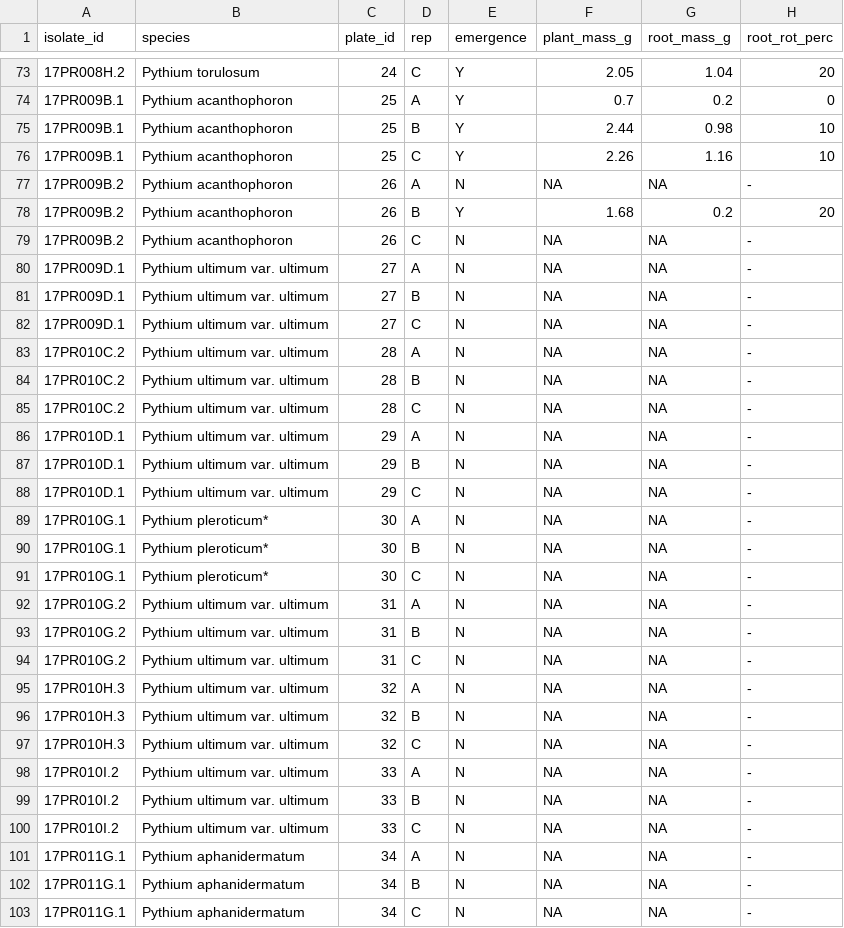
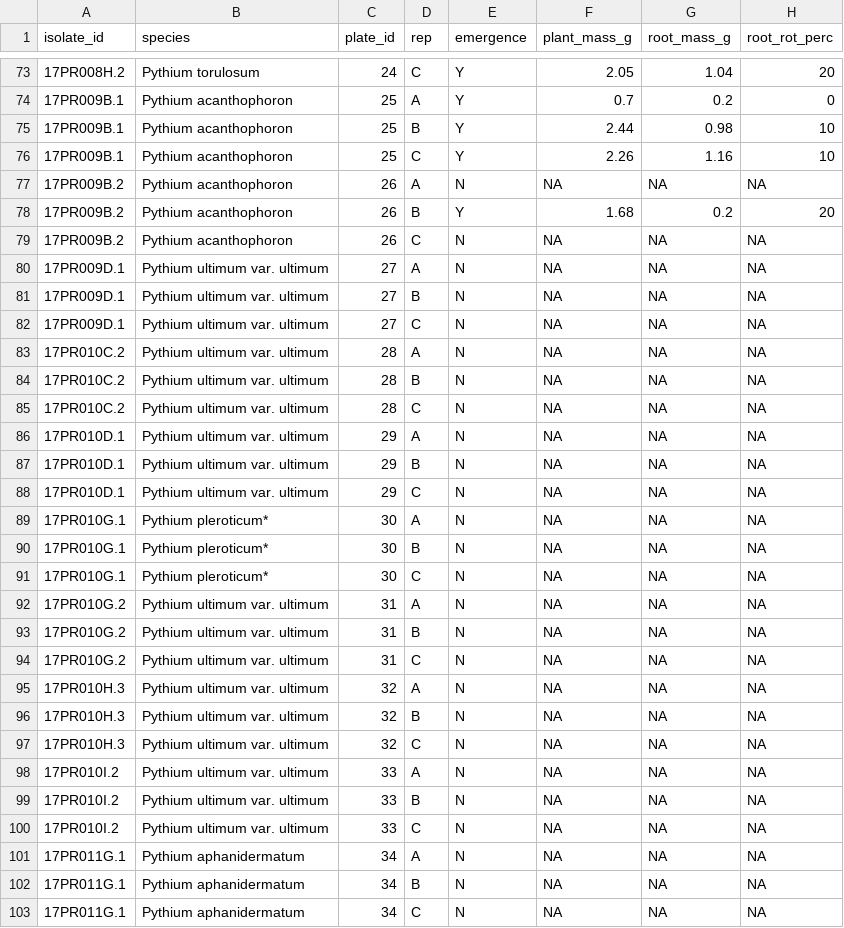
Before and after one commit to danielcerritos/pythium, a CSV file: output/clean_data/01_seedling-aggressiveness-soybean-agar_clean-data.csv, drawn as a sheet; only a part is shown, gaps mark what is left out; the diff covers the shown part only.

```diff
--- a/output/clean_data/01_seedling-aggressiveness-soybean-agar_clean-data.csv
+++ b/output/clean_data/01_seedling-aggressiveness-soybean-agar_clean-data.csv
@@ -76,28 +76,28 @@ isolate_id,species,plate_id,rep,emergence,plant_mass_g,root_mass_g,root_rot_perc
 17PR009B.1,Pythium acanthophoron,25,C,Y,2.26,1.16,10
-17PR009B.2,Pythium acanthophoron,26,A,N,NA,NA,-
+17PR009B.2,Pythium acanthophoron,26,A,N,NA,NA,NA
 17PR009B.2,Pythium acanthophoron,26,B,Y,1.68,0.2,20
-17PR009B.2,Pythium acanthophoron,26,C,N,NA,NA,-
-17PR009D.1,Pythium ultimum var. ultimum,27,A,N,NA,NA,-
-17PR009D.1,Pythium ultimum var. ultimum,27,B,N,NA,NA,-
-17PR009D.1,Pythium ultimum var. ultimum,27,C,N,NA,NA,-
-17PR010C.2,Pythium ultimum var. ultimum,28,A,N,NA,NA,-
-17PR010C.2,Pythium ultimum var. ultimum,28,B,N,NA,NA,-
-17PR010C.2,Pythium ultimum var. ultimum,28,C,N,NA,NA,-
-17PR010D.1,Pythium ultimum var. ultimum,29,A,N,NA,NA,-
-17PR010D.1,Pythium ultimum var. ultimum,29,B,N,NA,NA,-
-17PR010D.1,Pythium ultimum var. ultimum,29,C,N,NA,NA,-
-17PR010G.1,Pythium pleroticum*,30,A,N,NA,NA,-
-17PR010G.1,Pythium pleroticum*,30,B,N,NA,NA,-
-17PR010G.1,Pythium pleroticum*,30,C,N,NA,NA,-
-17PR010G.2,Pythium ultimum var. ultimum,31,A,N,NA,NA,-
-17PR010G.2,Pythium ultimum var. ultimum,31,B,N,NA,NA,-
-17PR010G.2,Pythium ultimum var. ultimum,31,C,N,NA,NA,-
-17PR010H.3,Pythium ultimum var. ultimum,32,A,N,NA,NA,-
-17PR010H.3,Pythium ultimum var. ultimum,32,B,N,NA,NA,-
-17PR010H.3,Pythium ultimum var. ultimum,32,C,N,NA,NA,-
-17PR010I.2,Pythium ultimum var. ultimum,33,A,N,NA,NA,-
-17PR010I.2,Pythium ultimum var. ultimum,33,B,N,NA,NA,-
-17PR010I.2,Pythium ultimum var. ultimum,33,C,N,NA,NA,-
-17PR011G.1,Pythium aphanidermatum,34,A,N,NA,NA,-
-17PR011G.1,Pythium aphanidermatum,34,B,N,NA,NA,-
-17PR011G.1,Pythium aphanidermatum,34,C,N,NA,NA,-
+17PR009B.2,Pythium acanthophoron,26,C,N,NA,NA,NA
+17PR009D.1,Pythium ultimum var. ultimum,27,A,N,NA,NA,NA
+17PR009D.1,Pythium ultimum var. ultimum,27,B,N,NA,NA,NA
+17PR009D.1,Pythium ultimum var. ultimum,27,C,N,NA,NA,NA
+17PR010C.2,Pythium ultimum var. ultimum,28,A,N,NA,NA,NA
+17PR010C.2,Pythium ultimum var. ultimum,28,B,N,NA,NA,NA
+17PR010C.2,Pythium ultimum var. ultimum,28,C,N,NA,NA,NA
+17PR010D.1,Pythium ultimum var. ultimum,29,A,N,NA,NA,NA
+17PR010D.1,Pythium ultimum var. ultimum,29,B,N,NA,NA,NA
+17PR010D.1,Pythium ultimum var. ultimum,29,C,N,NA,NA,NA
+17PR010G.1,Pythium pleroticum*,30,A,N,NA,NA,NA
+17PR010G.1,Pythium pleroticum*,30,B,N,NA,NA,NA
+17PR010G.1,Pythium pleroticum*,30,C,N,NA,NA,NA
+17PR010G.2,Pythium ultimum var. ultimum,31,A,N,NA,NA,NA
+17PR010G.2,Pythium ultimum var. ultimum,31,B,N,NA,NA,NA
+17PR010G.2,Pythium ultimum var. ultimum,31,C,N,NA,NA,NA
+17PR010H.3,Pythium ultimum var. ultimum,32,A,N,NA,NA,NA
+17PR010H.3,Pythium ultimum var. ultimum,32,B,N,NA,NA,NA
+17PR010H.3,Pythium ultimum var. ultimum,32,C,N,NA,NA,NA
+17PR010I.2,Pythium ultimum var. ultimum,33,A,N,NA,NA,NA
+17PR010I.2,Pythium ultimum var. ultimum,33,B,N,NA,NA,NA
+17PR010I.2,Pythium ultimum var. ultimum,33,C,N,NA,NA,NA
+17PR011G.1,Pythium aphanidermatum,34,A,N,NA,NA,NA
+17PR011G.1,Pythium aphanidermatum,34,B,N,NA,NA,NA
+17PR011G.1,Pythium aphanidermatum,34,C,N,NA,NA,NA
```
Also changed, not shown: 133 edited cells elsewhere in this file, output/clean_data/01_seed-aggressiveness-corn_clean-data.csv, output/clean_data/01_seed-aggressiveness-soybean_clean-data.csv, 6 other files.
